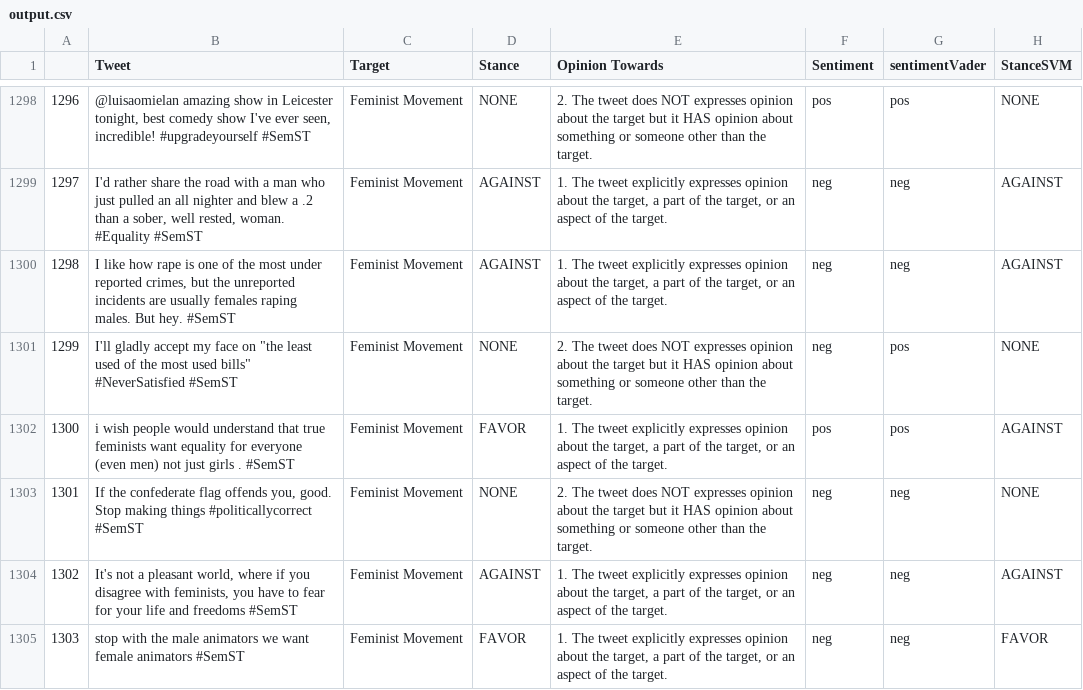
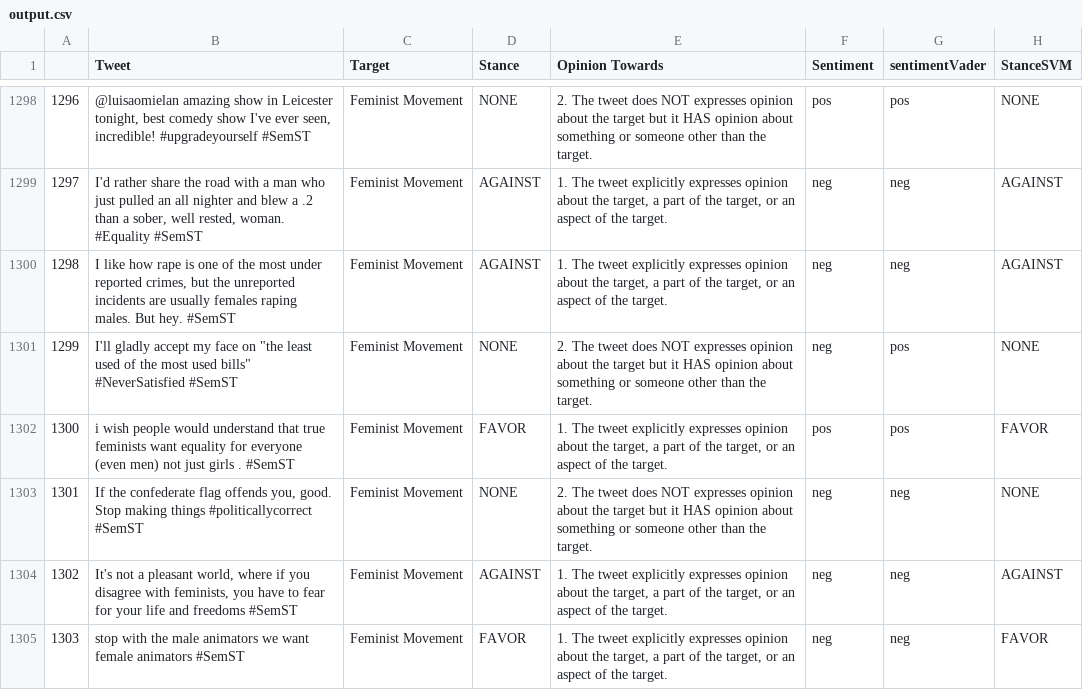
Before and after one commit to annafernandezrajal/SentimentAndStance, a CSV file: Code/output.csv, drawn as a sheet; only a part is shown, gaps mark what is left out.

Commit message:
fix draft stance detection

```diff
--- a/Code/output.csv
+++ b/Code/output.csv
@@ -1301,3 +1301,3 @@
 1299,"I'll gladly accept my face on ""the least used of the most used bills"" #NeverSatisfied #SemST",Feminist Movement,NONE,2. The tweet does NOT expresses opinion about the target but it HAS opinion about something or someone other than the target.,neg,pos,NONE
-1300,i wish people would understand that true feminists want equality for everyone (even men) not just girls . #SemST,Feminist Movement,FAVOR,"1.  The tweet explicitly expresses opinion about the target, a part of the target, or an aspect of the target.",pos,pos,AGAINST
+1300,i wish people would understand that true feminists want equality for everyone (even men) not just girls . #SemST,Feminist Movement,FAVOR,"1.  The tweet explicitly expresses opinion about the target, a part of the target, or an aspect of the target.",pos,pos,FAVOR
 1301,"If the confederate flag offends you, good. Stop making things #politicallycorrect #SemST",Feminist Movement,NONE,2. The tweet does NOT expresses opinion about the target but it HAS opinion about something or someone other than the target.,neg,neg,NONE
```
Also changed, not shown: 2 other files.
